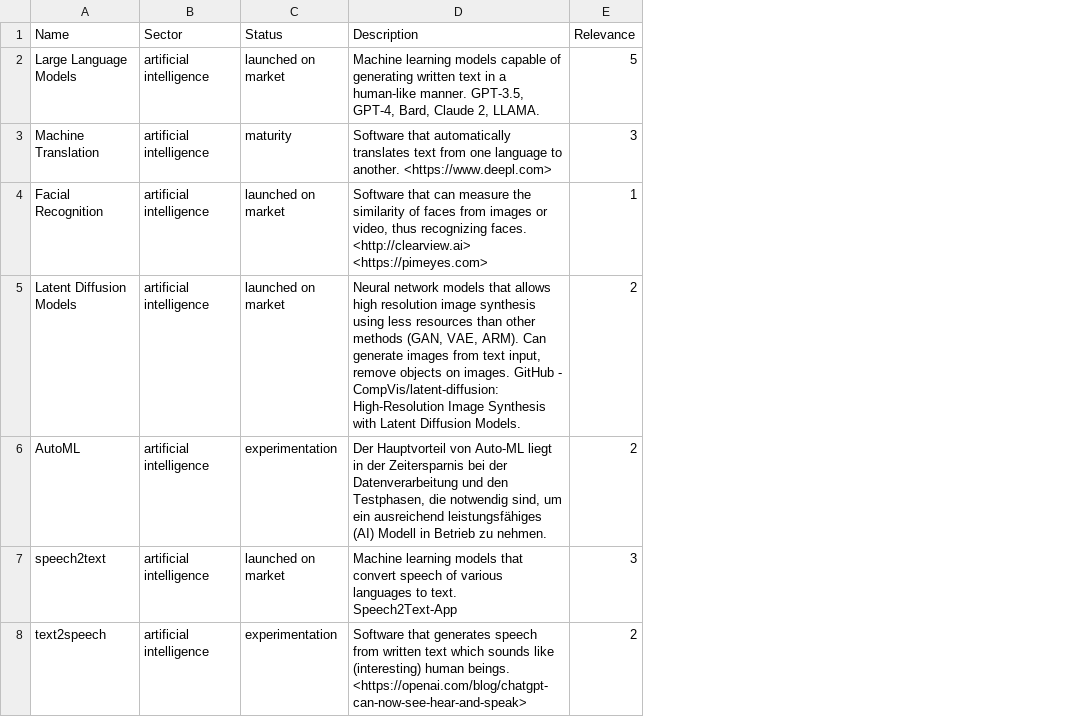
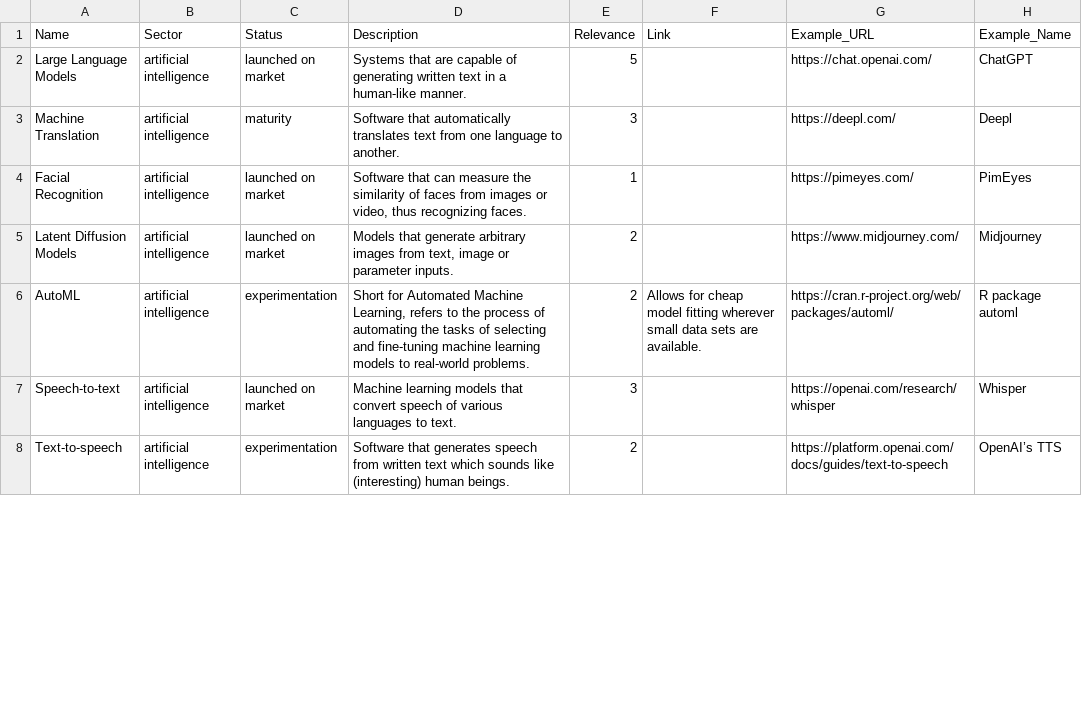
Before and after one commit to blw-ofag-ufag/pilot-tech-radar, a CSV file: English/data-English.csv, drawn as a sheet; only a part is shown; the diff covers the shown part only; the diff names each change by its address in the sheet, - before the commit and + after, or states it on an @@ line.

```diff
--- a/English/data-English.csv
+++ b/English/data-English.csv
+column F (Link), row 6: Allows for cheap model fitting wherever small data sets are available.
+column G (Example_URL), rows 2-8: https://chat.openai.com/ | https://deepl.com/ | https://pimeyes.com/ | https://www.midjourney.com/ | https://cran.r-project.org/web/packages/automl/ | https://openai.com/research/whisper | https://platform.openai.com/docs/guides/text-to-speech
+column H (Example_Name), rows 2-8: ChatGPT | Deepl | PimEyes | Midjourney | R package automl | Whisper | OpenAI’s TTS
-D2 (Description): Machine learning models capable of generating written text in a human-like manner. GPT-3.5, GPT-4, Bard, Claude 2, LLAMA.
+D2 (Description): Systems that are capable of generating written text in a human-like manner.
-D3 (Description): …to another. <https://www.deepl.com>
+D3 (Description): …to another.
-D4 (Description): …recognizing faces. <http://clearview.ai> <https://pimeyes.com>
+D4 (Description): …recognizing faces.
-D5 (Description): Neural network models that allows high resolution image synthesis using less resources than other methods (GAN, VAE, ARM). Can generate images from text input, remove objects on images. GitHub - CompVis/latent-diffusion: High-Resolution Image Synthesis with Latent Diffusion Models.
+D5 (Description): Models that generate arbitrary images from text, image or parameter inputs.
-D6 (Description): Der Hauptvorteil von Auto-ML liegt in der Zeitersparnis bei der Datenverarbeitung und den Testphasen, die notwendig sind, um ein ausreichend leistungsfähiges (AI) Modell in Betrieb zu nehmen.
+D6 (Description): Short for Automated Machine Learning, refers to the process of automating the tasks of selecting and fine-tuning machine learning models to real-world problems.
-A7 (Name): speech2text
+A7 (Name): Speech-to-text
-D7 (Description): …to text. Speech2Text-App
+D7 (Description): …to text.
-A8 (Name): text2speech
+A8 (Name): Text-to-speech
-D8 (Description): …human beings. <https://openai.com/blog/chatgpt-can-now-see-hear-and-speak>
+D8 (Description): …human beings.
```
Also changed, not shown: 1 added row and 21 edited cells elsewhere in this file, resources/factor-translations.csv, 5 other files.
